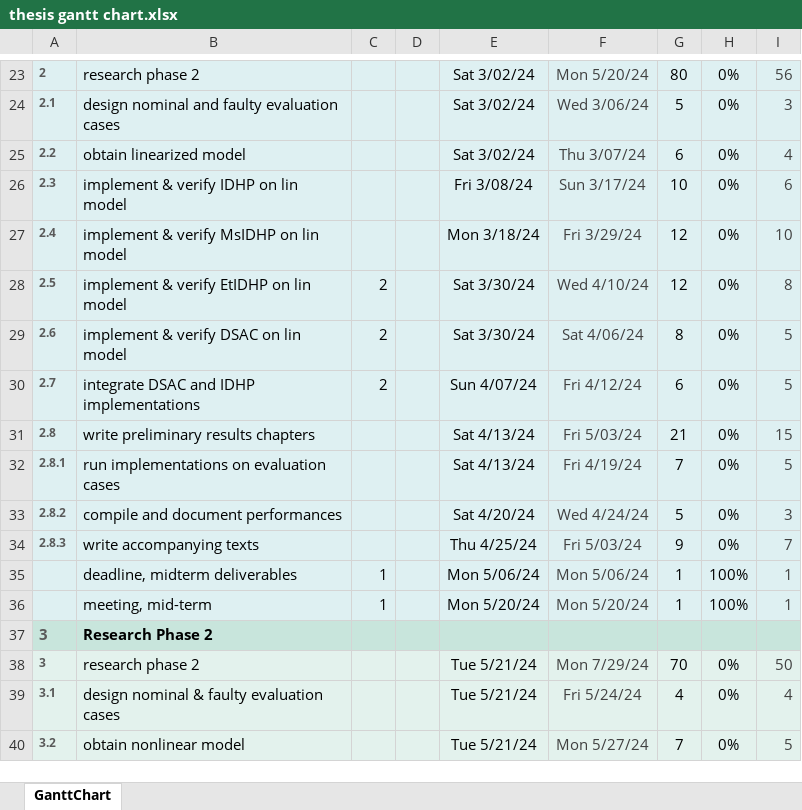
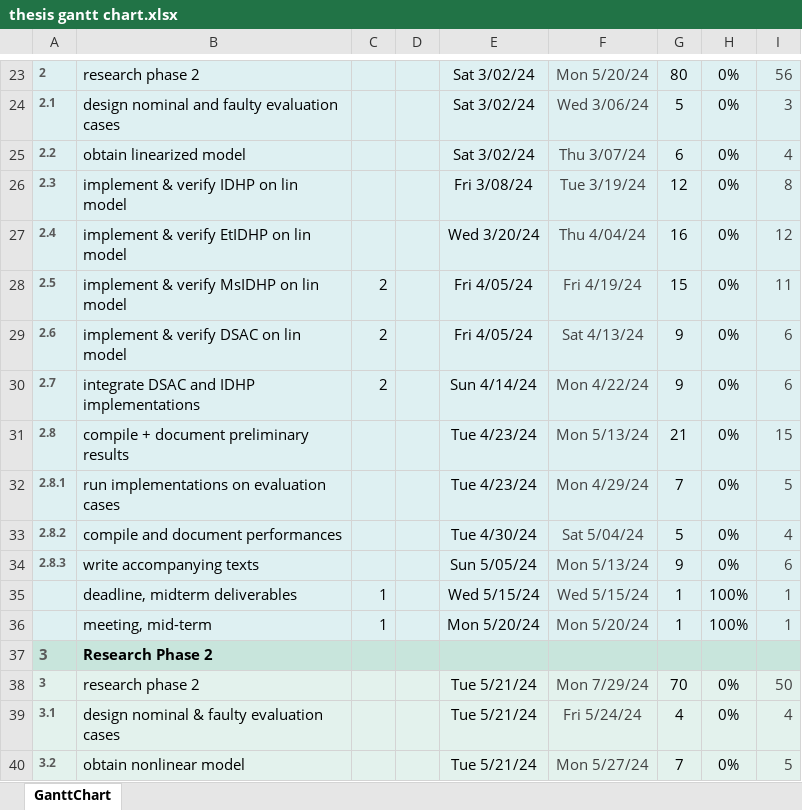
Before and after one commit to wingos80/thesis_notes, an Excel workbook: thesis gantt chart.xlsx, sheet GanttChart, drawn as a sheet; only a part is shown, gaps mark what is left out; values as stored, in another font and other column widths than the file's, no borders; charts and pictures and conditional formats not drawn; the diff covers the shown part only; the diff names each change by its address in the sheet, - before the commit and + after, or states it on an @@ line.

Commit message:
updated gantt chart

```diff
--- a/thesis gantt chart.xlsx (sheet GanttChart)
+++ b/thesis gantt chart.xlsx (sheet GanttChart)
-F26: Sun 3/17/24
+F26: Tue 3/19/24
-G26: 10
+G26: 12
-I26: 6
+I26: 8
-B27: implement & verify MsIDHP on lin model
+B27: implement & verify EtIDHP on lin model
-E27: Mon 3/18/24
+E27: Wed 3/20/24
-F27: Fri 3/29/24
+F27: Thu 4/04/24
-G27: 12
+G27: 16
-I27: 10
+I27: 12
-B28: implement & verify EtIDHP on lin model
+B28: implement & verify MsIDHP on lin model
-E28:E29: Sat 3/30/24
+E28:E29: Fri 4/05/24
-F28: Wed 4/10/24
+F28: Fri 4/19/24
-G28: 12
+G28: 15
-I28: 8
+I28: 11
-F29: Sat 4/06/24
+F29: Sat 4/13/24
-G29: 8
+G29: 9
-I29:I30: 5
+I29:I30: 6
-E30: Sun 4/07/24
+E30: Sun 4/14/24
-F30: Fri 4/12/24
+F30: Mon 4/22/24
-G30: 6
+G30: 9
-B31: write preliminary results chapters
+B31: compile + document preliminary results
-E31:E32: Sat 4/13/24
+E31:E32: Tue 4/23/24
-F31: Fri 5/03/24
+F31: Mon 5/13/24
-F32: Fri 4/19/24
+F32: Mon 4/29/24
-E33: Sat 4/20/24
+E33: Tue 4/30/24
-F33: Wed 4/24/24
+F33: Sat 5/04/24
-I33: 3
+I33: 4
-E34: Thu 4/25/24
+E34: Sun 5/05/24
-F34: Fri 5/03/24
+F34: Mon 5/13/24
-I34: 7
+I34: 6
-E35: Mon 5/06/24
+E35: Wed 5/15/24
-F35: Mon 5/06/24
+F35: Wed 5/15/24
```
Also changed, not shown: 15 edited cells elsewhere in this sheet, 1 other file.
